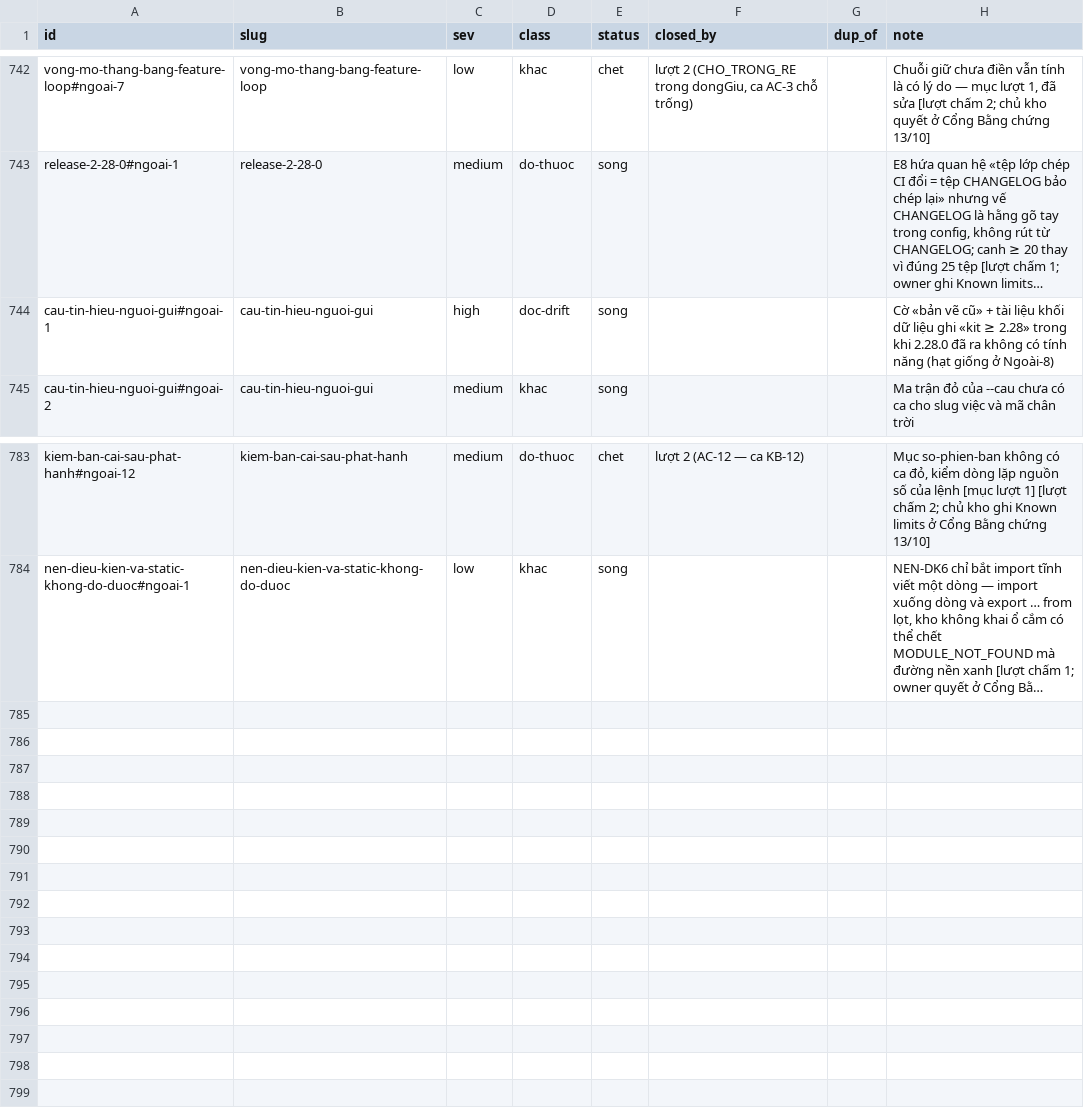
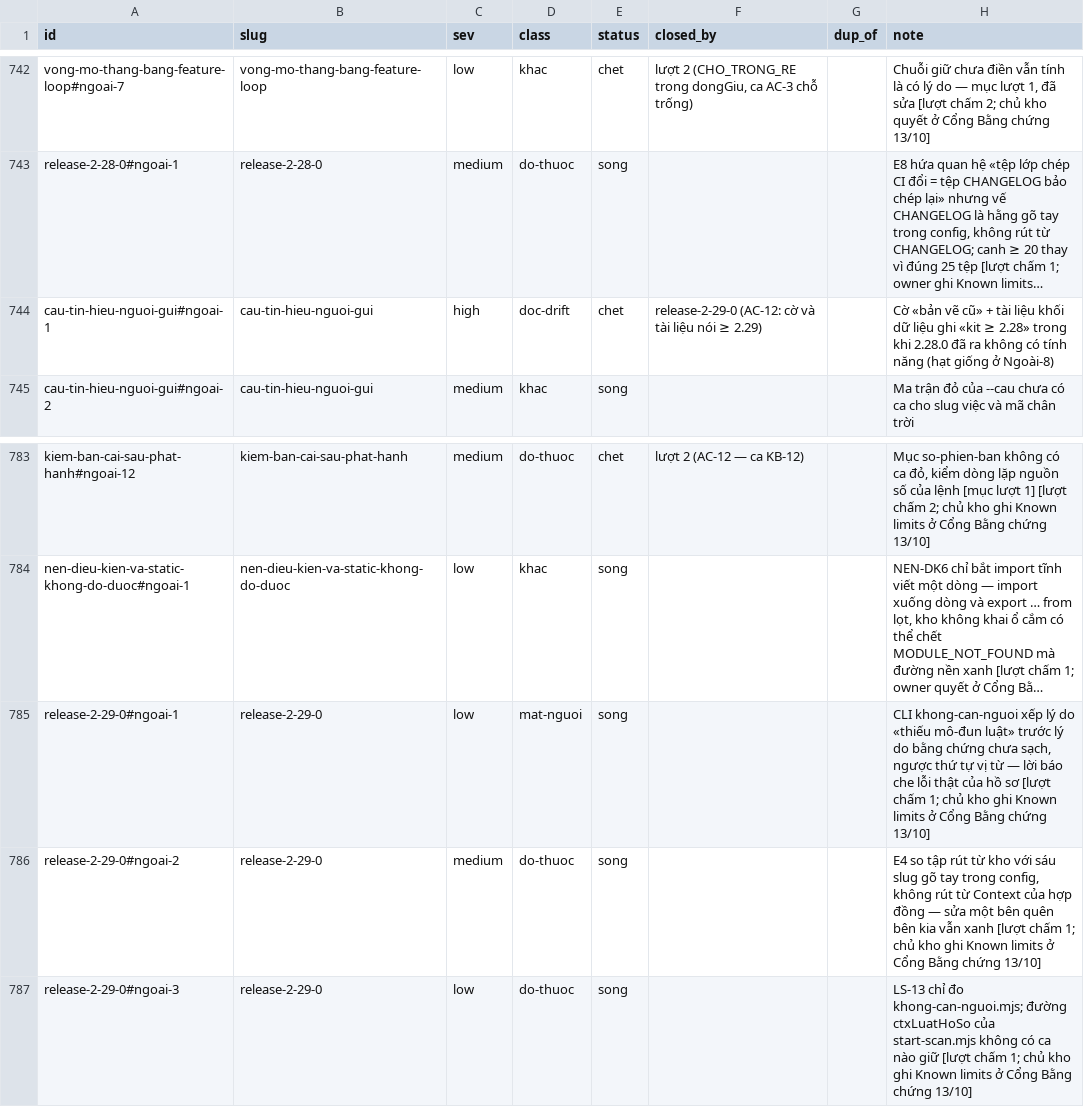
Before and after one commit to phanlemanh/acceptance-gate-kit, a TSV file: docs/research/known-limits-ledger.tsv, drawn as a sheet; only a part is shown, gaps mark what is left out; long unchanged cells end in …; the diff names each change by its address in the sheet, - before the commit and + after, or states it on an @@ line.

```diff
--- a/docs/research/known-limits-ledger.tsv
+++ b/docs/research/known-limits-ledger.tsv
-E744 (status): song
+E744 (status): chet
-F744 (closed_by): (empty)
+F744 (closed_by): release-2-29-0 (AC-12: cờ và tài liệu nói ≥ 2.29)
+row 785: release-2-29-0#ngoai-1 | release-2-29-0 | low | mat-nguoi | song |  |  | CLI khong-can-nguoi xếp lý do «thiếu mô-đun luật» trước lý do bằng chứng chưa sạch, ngược thứ tự vị từ — lời báo che lỗi thật của hồ sơ [lượt chấm 1; chủ kho ghi Known limits ở Cổng Bằng chứng 13/10]
+row 786: release-2-29-0#ngoai-2 | release-2-29-0 | medium | do-thuoc | song |  |  | E4 so tập rút từ kho với sáu slug gõ tay trong config, không rút từ Context của hợp đồng — sửa một bên quên bên kia vẫn xanh [lượt chấm 1; chủ kho ghi Known limits ở Cổng Bằng chứng 13/10]
+row 787: release-2-29-0#ngoai-3 | release-2-29-0 | low | do-thuoc | song |  |  | LS-13 chỉ đo khong-can-nguoi.mjs; đường ctxLuatHoSo của start-scan.mjs không có ca nào giữ [lượt chấm 1; chủ kho ghi Known limits ở Cổng Bằng chứng 13/10]
```
Also changed, not shown: 5 other files.
